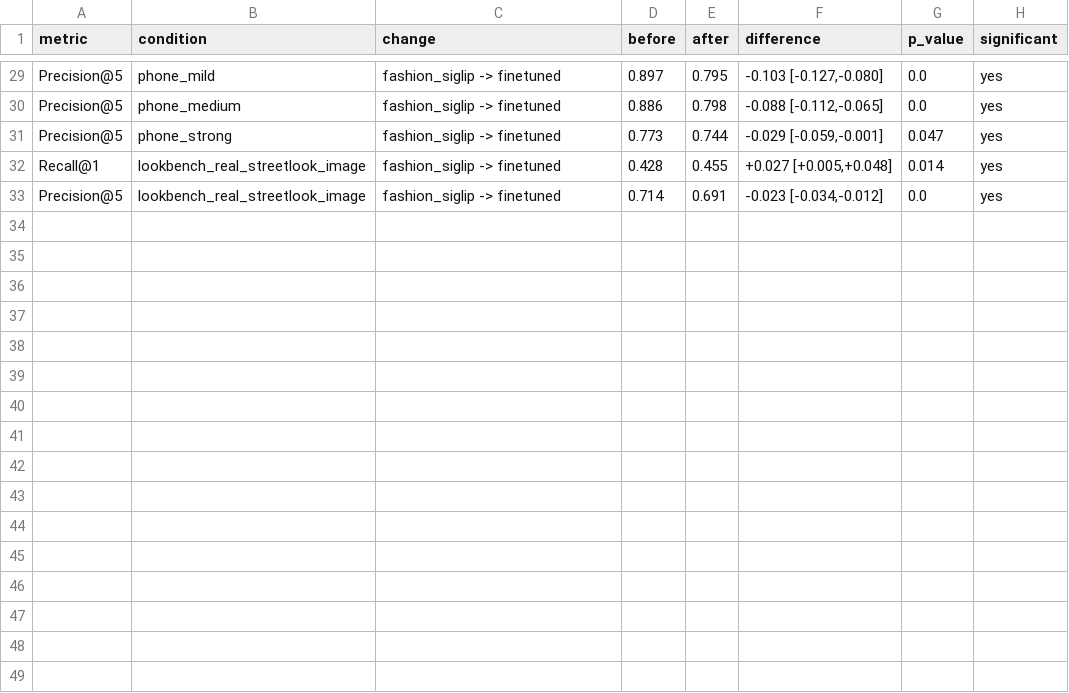
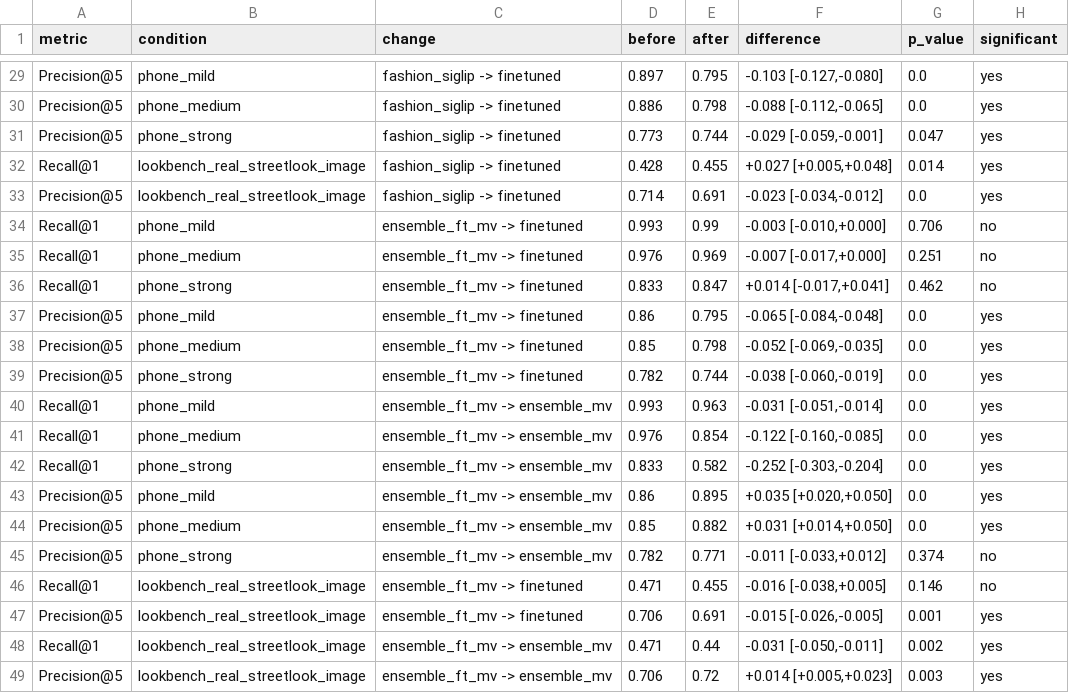
Before and after one commit to mouhammed-soumaille/dayfit, a CSV file: results/comparisons.csv, drawn as a sheet; only a part is shown, gaps mark what is left out; the diff names each change by its address in the sheet, - before the commit and + after, or states it on an @@ line.

Commit message:
A1: ensemble_ft_mv beats finetuned on P@5; trade-off vs ensemble_mv persists but small on real photos

```diff
--- a/results/comparisons.csv
+++ b/results/comparisons.csv
+row 34: Recall@1 | phone_mild | ensemble_ft_mv -> finetuned | 0.993 | 0.99 | -0.003 [-0.010,+0.000] | 0.706 | no
+row 35: Recall@1 | phone_medium | ensemble_ft_mv -> finetuned | 0.976 | 0.969 | -0.007 [-0.017,+0.000] | 0.251 | no
+row 36: Recall@1 | phone_strong | ensemble_ft_mv -> finetuned | 0.833 | 0.847 | +0.014 [-0.017,+0.041] | 0.462 | no
+row 37: Precision@5 | phone_mild | ensemble_ft_mv -> finetuned | 0.86 | 0.795 | -0.065 [-0.084,-0.048] | 0.0 | yes
+row 38: Precision@5 | phone_medium | ensemble_ft_mv -> finetuned | 0.85 | 0.798 | -0.052 [-0.069,-0.035] | 0.0 | yes
+row 39: Precision@5 | phone_strong | ensemble_ft_mv -> finetuned | 0.782 | 0.744 | -0.038 [-0.060,-0.019] | 0.0 | yes
+row 40: Recall@1 | phone_mild | ensemble_ft_mv -> ensemble_mv | 0.993 | 0.963 | -0.031 [-0.051,-0.014] | 0.0 | yes
+row 41: Recall@1 | phone_medium | ensemble_ft_mv -> ensemble_mv | 0.976 | 0.854 | -0.122 [-0.160,-0.085] | 0.0 | yes
+row 42: Recall@1 | phone_strong | ensemble_ft_mv -> ensemble_mv | 0.833 | 0.582 | -0.252 [-0.303,-0.204] | 0.0 | yes
+row 43: Precision@5 | phone_mild | ensemble_ft_mv -> ensemble_mv | 0.86 | 0.895 | +0.035 [+0.020,+0.050] | 0.0 | yes
+row 44: Precision@5 | phone_medium | ensemble_ft_mv -> ensemble_mv | 0.85 | 0.882 | +0.031 [+0.014,+0.050] | 0.0 | yes
+row 45: Precision@5 | phone_strong | ensemble_ft_mv -> ensemble_mv | 0.782 | 0.771 | -0.011 [-0.033,+0.012] | 0.374 | no
+row 46: Recall@1 | lookbench_real_streetlook_image | ensemble_ft_mv -> finetuned | 0.471 | 0.455 | -0.016 [-0.038,+0.005] | 0.146 | no
+row 47: Precision@5 | lookbench_real_streetlook_image | ensemble_ft_mv -> finetuned | 0.706 | 0.691 | -0.015 [-0.026,-0.005] | 0.001 | yes
+row 48: Recall@1 | lookbench_real_streetlook_image | ensemble_ft_mv -> ensemble_mv | 0.471 | 0.44 | -0.031 [-0.050,-0.011] | 0.002 | yes
+row 49: Precision@5 | lookbench_real_streetlook_image | ensemble_ft_mv -> ensemble_mv | 0.706 | 0.72 | +0.014 [+0.005,+0.023] | 0.003 | yes
```
Also changed, not shown: results/lookbench_summary.csv.
